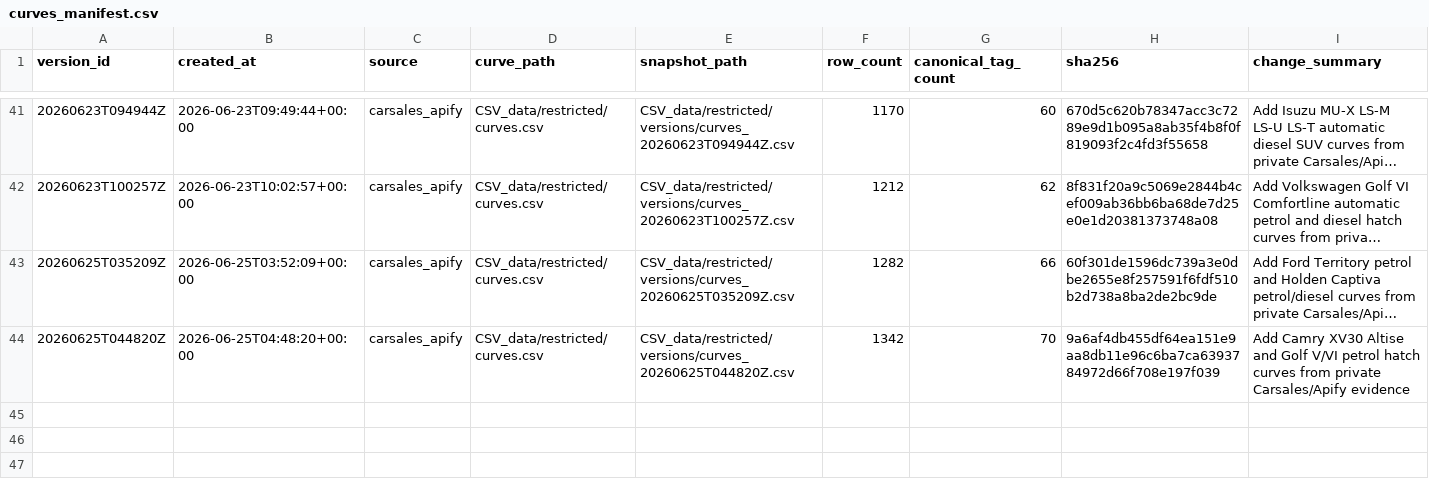
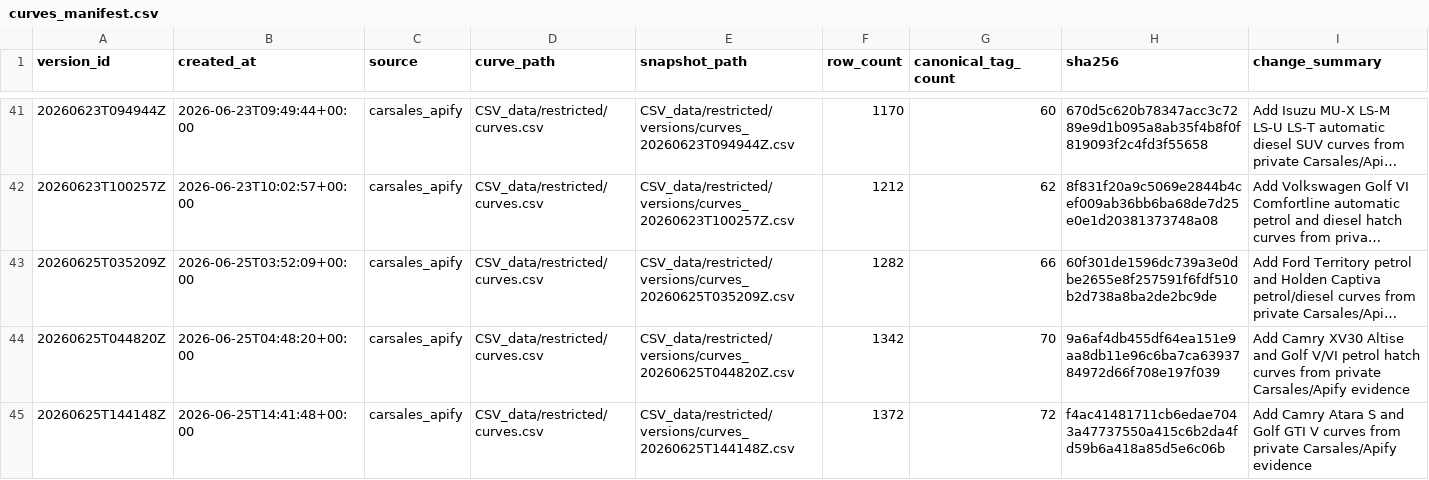
Before and after one commit to fallen-pc/autosniper, a CSV file: CSV_data/restricted/versions/curves_manifest.csv, drawn as a sheet; only a part is shown, gaps mark what is left out; long unchanged cells end in …; the diff names each change by its address in the sheet, - before the commit and + after, or states it on an @@ line.

Commit message:
Add Camry and Golf GTI curve artifacts

```diff
--- a/CSV_data/restricted/versions/curves_manifest.csv
+++ b/CSV_data/restricted/versions/curves_manifest.csv
+row 45: 20260625T144148Z | 2026-06-25T14:41:48+00:00 | carsales_apify | CSV_data/restricted/curves.csv | CSV_data/restricted/versions/curves_20260625T144148Z.csv | 1372 | 72 | f4ac41481711cb6edae7043a47737550a415c6b2da4fd59b6a418a85d5e6c06b | Add Camry Atara S and Golf GTI V curves from private Carsales/Apify evidence
```
Also changed, not shown: 2 other files.
